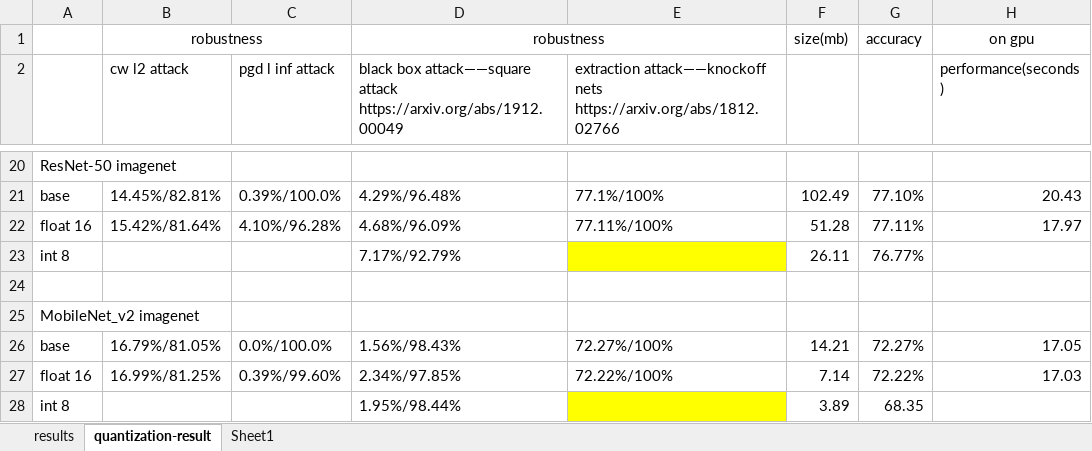
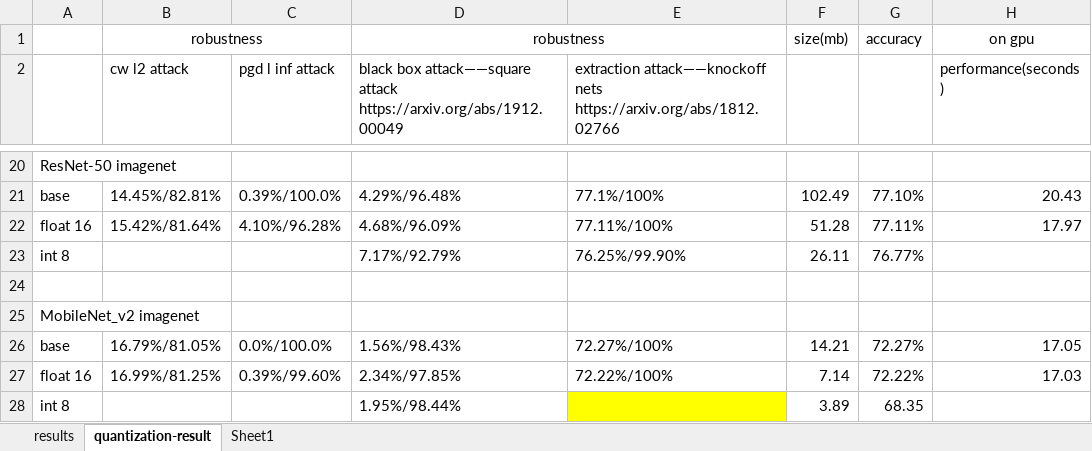
Before and after one commit to Flamexmt/evaluate-project, an Excel workbook: compression-result.xlsx, sheet quantization-result, drawn as a sheet; only a part is shown, gaps mark what is left out; values as stored, in another font and other column widths than the file's, no borders; the diff names each change by its address in the sheet, - before the commit and + after, or states it on an @@ line.

```diff
--- a/compression-result.xlsx (sheet quantization-result)
+++ b/compression-result.xlsx (sheet quantization-result)
-E23: (empty)
+E23: 76.25%/99.90%
-E23 fill: #FFFF00
+E23 fill: none
```
